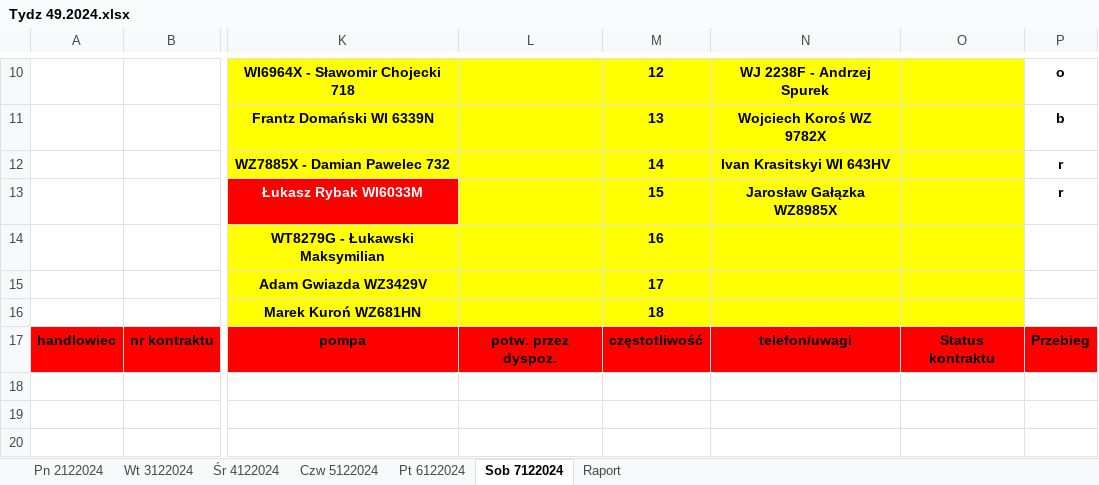
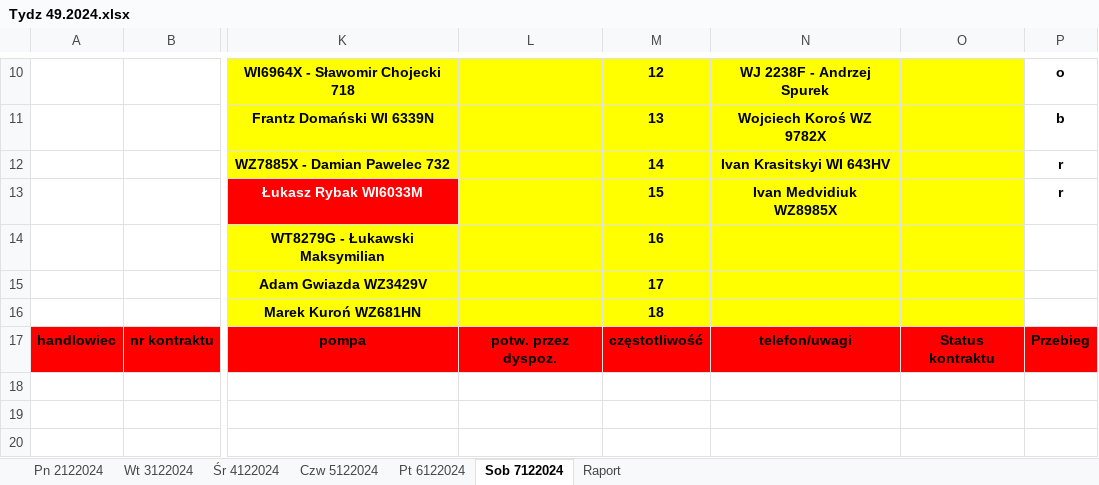
Before and after one commit to nafanius/beton_bot, an Excel workbook: excel_files/Tydz 49.2024.xlsx, sheet Sob 7122024, drawn as a sheet; only a part is shown, gaps mark what is left out; values as stored, in another font and other column widths than the file's, no borders; charts and pictures and conditional formats not drawn; ↵ is a line break in a cell; the diff names each change by its address in the sheet, - before the commit and + after, or states it on an @@ line.

```diff
--- a/excel_files/Tydz 49.2024.xlsx (sheet Sob 7122024)
+++ b/excel_files/Tydz 49.2024.xlsx (sheet Sob 7122024)
-N13: Jarosław Gałązka WZ8985X
+N13: Ivan Medvidiuk ↵ WZ8985X
```
Also changed, not shown: sheet Pt 6122024, sheet Wt 3122024, sheet Śr 4122024, sheet Czw 5122024, sheet Pn 2122024, formulas that keep their value, 2 other files.
